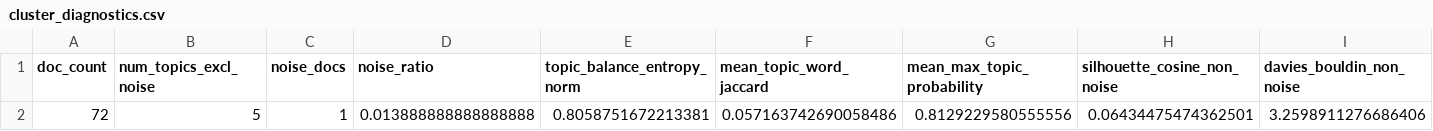
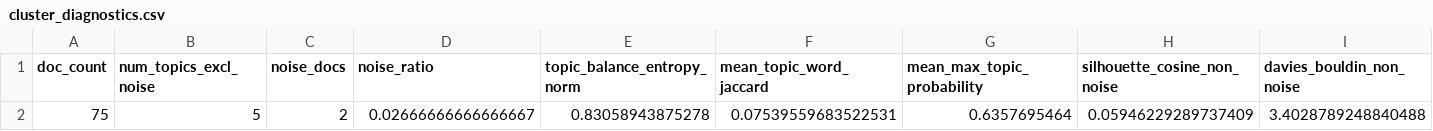
Before and after one commit to victorproexp/thesis-pipeline, a CSV file: Thesis_Data_Mining/04_Analysis_Outputs/cluster_diagnostics.csv, drawn as a sheet.

```diff
--- a/Thesis_Data_Mining/04_Analysis_Outputs/cluster_diagnostics.csv
+++ b/Thesis_Data_Mining/04_Analysis_Outputs/cluster_diagnostics.csv
@@ -1,2 +1,2 @@
 doc_count,num_topics_excl_noise,noise_docs,noise_ratio,topic_balance_entropy_norm,mean_topic_word_jaccard,mean_max_topic_probability,silhouette_cosine_non_noise,davies_bouldin_non_noise
-72,5,1,0.013888888888888888,0.8058751672213381,0.057163742690058486,0.8129229580555556,0.06434475474362501,3.2598911276686406
+75,5,2,0.02666666666666667,0.83058943875278,0.07539559683522531,0.6357695464,0.05946229289737409,3.4028789248840488
```
Also changed, not shown: Thesis_Data_Mining/04_Analysis_Outputs/appendix_corpus_metadata.csv, Thesis_Data_Mining/04_Analysis_Outputs/corpus_selection_audit.csv, 14 other files.
